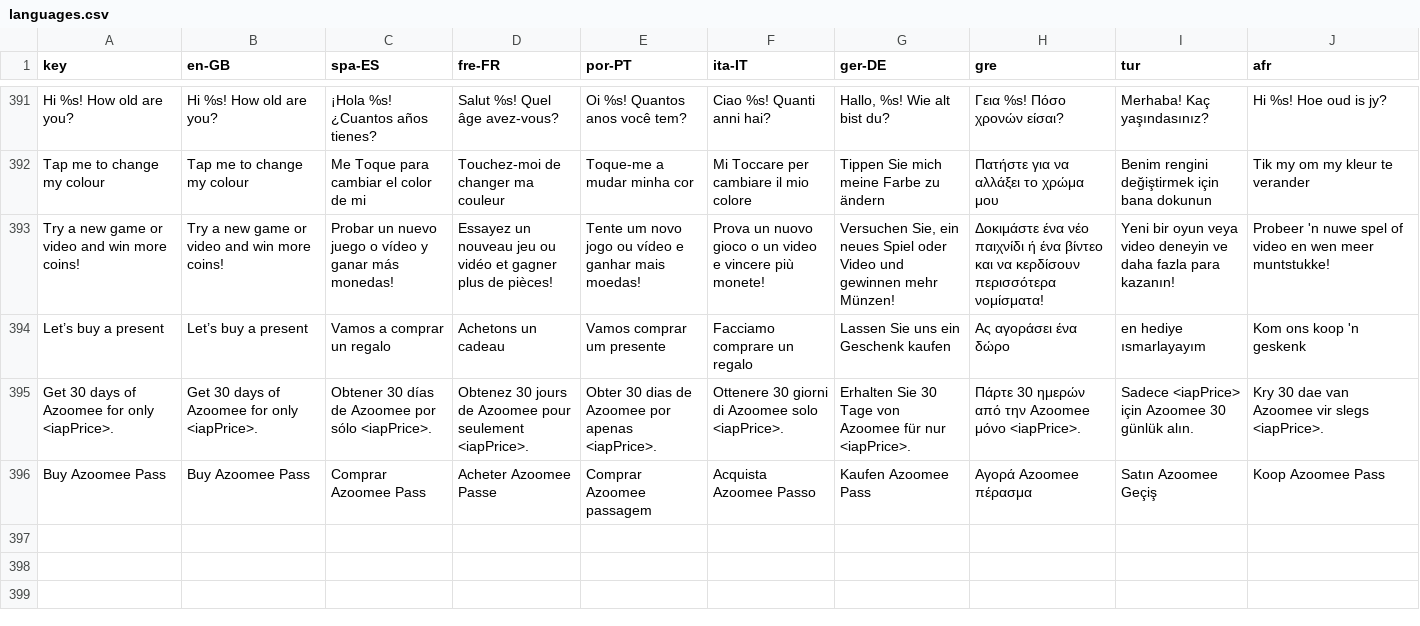
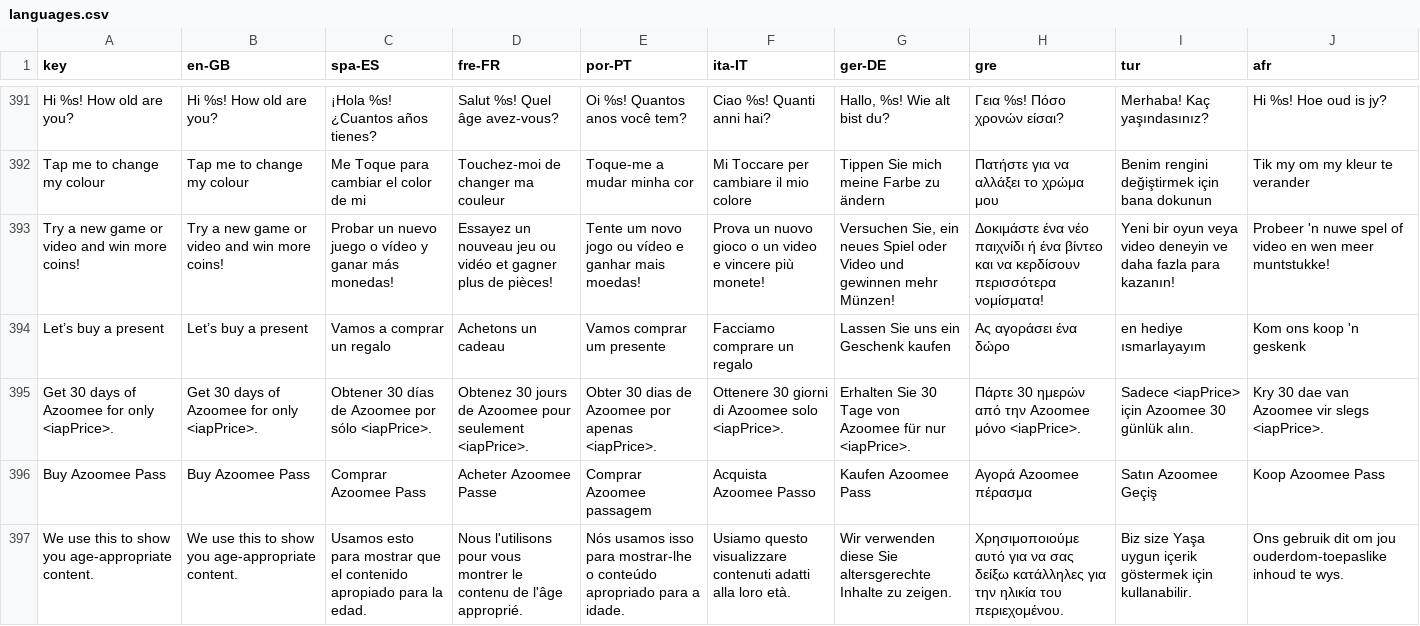
Before and after one commit to JeremyAzoomee/Azoomee2, a CSV file: locale/languages.csv, drawn as a sheet; only a part is shown, gaps mark what is left out; the diff names each change by its address in the sheet, - before the commit and + after, or states it on an @@ line.

```diff
--- a/locale/languages.csv
+++ b/locale/languages.csv
+row 397: We use this to show you age-appropriate content. | We use this to show you age-appropriate content. | Usamos esto para mostrar que el contenido apropiado para la edad. | Nous l'utilisons pour vous montrer le contenu de l'âge approprié. | Nós usamos isso para mostrar-lhe o conteúdo apropriado para a idade. | Usiamo questo visualizzare contenuti adatti alla loro età. | Wir verwenden diese Sie altersgerechte Inhalte zu zeigen. | Χρησιμοποιούμε αυτό για να σας δείξω κατάλληλες για την ηλικία του περιεχομένου. | Biz size Yaşa uygun içerik göstermek için kullanabilir. | Ons gebruik dit om jou ouderdom-toepaslike inhoud te wys.
```
Also changed, not shown: 10 other files.
